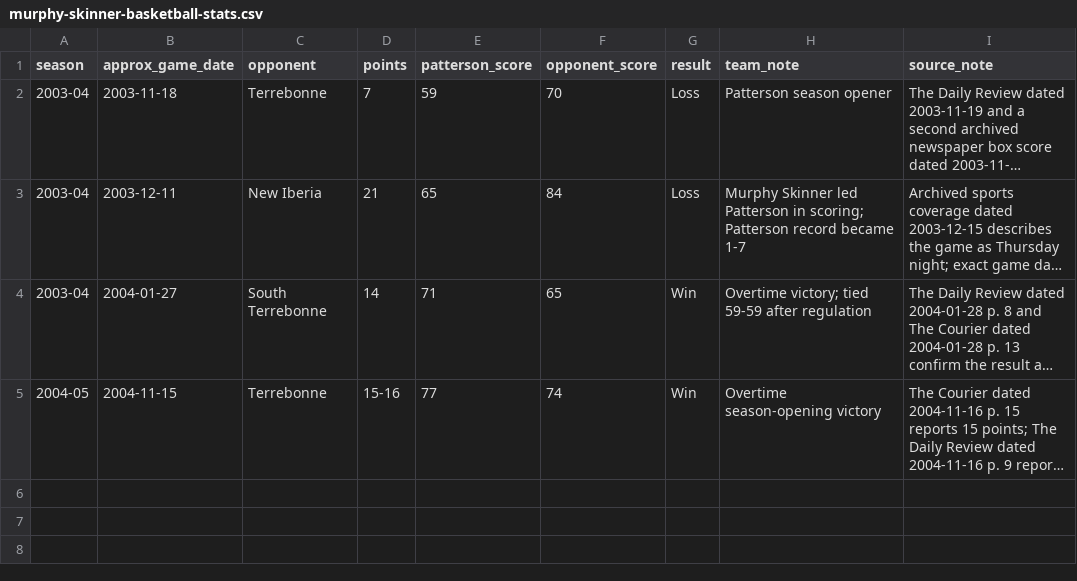
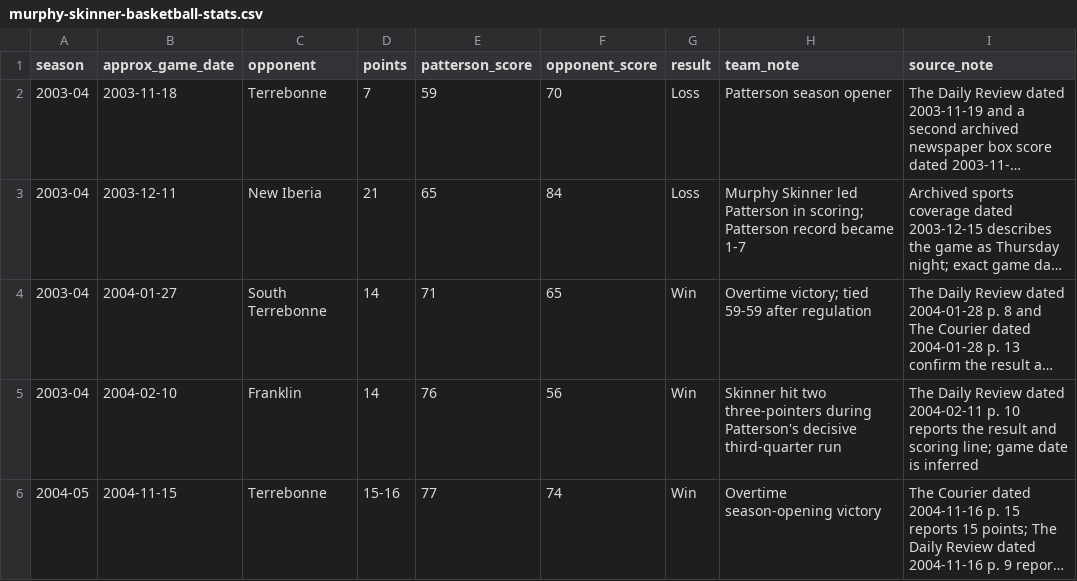
Before and after one commit to murphyskinner357-blip/Murphy-Skinner-Football, a CSV file: murphy-skinner-basketball-stats.csv, drawn as a sheet; long unchanged cells end in …; the diff names each change by its address in the sheet, - before the commit and + after, or states it on an @@ line.

Commit message:
Attach source proof for 2004 Franklin basketball win

```diff
--- a/murphy-skinner-basketball-stats.csv
+++ b/murphy-skinner-basketball-stats.csv
+row 5: 2003-04 | 2004-02-10 | Franklin | 14 | 76 | 56 | Win | Skinner hit two three-pointers during Patterson's decisive third-quarter run | The Daily Review dated 2004-02-11 p. 10 reports the result and scoring line; game date is inferred
```
Also changed, not shown: 5 other files.
